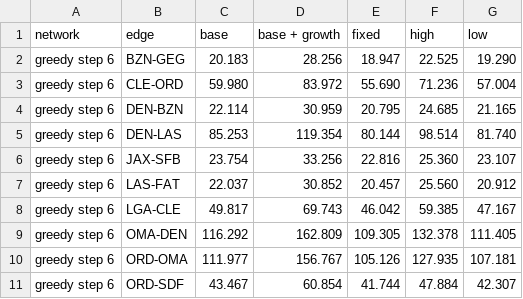
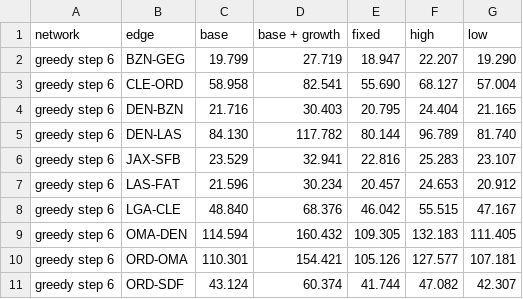
Before and after one commit to pablo-mayrgundter/skyloop, a CSV file: boom-shield/network-maps/demand/segment_flows.csv, drawn as a sheet; only a part is shown; the diff covers the shown part only.

```diff
--- a/boom-shield/network-maps/demand/segment_flows.csv
+++ b/boom-shield/network-maps/demand/segment_flows.csv
@@ -1,11 +1,11 @@
 network,edge,base,base + growth,fixed,high,low
-greedy step 6,BZN-GEG,20.183,28.256,18.947,22.525,19.290
-greedy step 6,CLE-ORD,59.980,83.972,55.690,71.236,57.004
-greedy step 6,DEN-BZN,22.114,30.959,20.795,24.685,21.165
-greedy step 6,DEN-LAS,85.253,119.354,80.144,98.514,81.740
-greedy step 6,JAX-SFB,23.754,33.256,22.816,25.360,23.107
-greedy step 6,LAS-FAT,22.037,30.852,20.457,25.560,20.912
-greedy step 6,LGA-CLE,49.817,69.743,46.042,59.385,47.167
-greedy step 6,OMA-DEN,116.292,162.809,109.305,132.378,111.405
-greedy step 6,ORD-OMA,111.977,156.767,105.126,127.935,107.181
-greedy step 6,ORD-SDF,43.467,60.854,41.744,47.884,42.307
+greedy step 6,BZN-GEG,19.799,27.719,18.947,22.207,19.290
+greedy step 6,CLE-ORD,58.958,82.541,55.690,68.127,57.004
+greedy step 6,DEN-BZN,21.716,30.403,20.795,24.404,21.165
+greedy step 6,DEN-LAS,84.130,117.782,80.144,96.789,81.740
+greedy step 6,JAX-SFB,23.529,32.941,22.816,25.283,23.107
+greedy step 6,LAS-FAT,21.596,30.234,20.457,24.653,20.912
+greedy step 6,LGA-CLE,48.840,68.376,46.042,55.515,47.167
+greedy step 6,OMA-DEN,114.594,160.432,109.305,132.183,111.405
+greedy step 6,ORD-OMA,110.301,154.421,105.126,127.577,107.181
+greedy step 6,ORD-SDF,43.124,60.374,41.744,47.082,42.307
```
Also changed, not shown: 18 edited cells elsewhere in this file, boom-shield/network-maps/demand/airports.csv, boom-shield/network-maps/demand/emissions_flag.csv, 11 other files.
